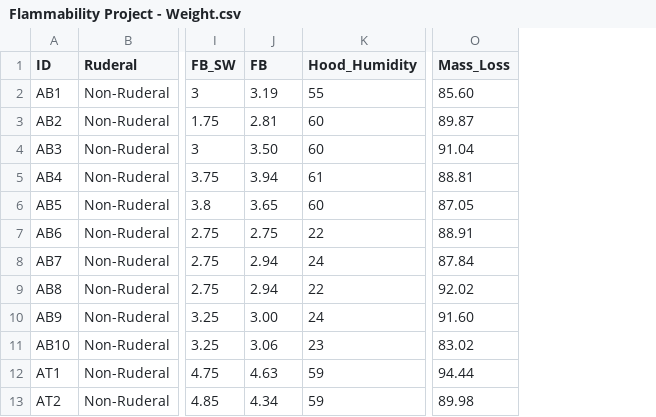
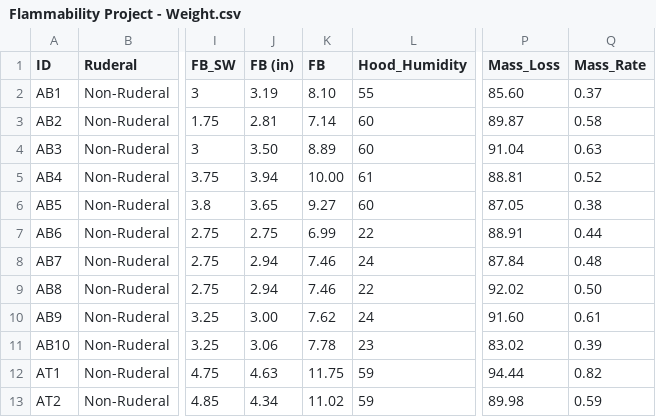
Before and after one commit to Gagemo/Grass-Flammability, a CSV file: Data/Flammability Project - Weight.csv, drawn as a sheet; only a part is shown, gaps mark what is left out; the diff names each change by its address in the sheet, - before the commit and + after, or states it on an @@ line.

```diff
--- a/Data/Flammability Project - Weight.csv
+++ b/Data/Flammability Project - Weight.csv
+column K (FB), rows 2-13: 8.10 | 7.14 | 8.89 | 10.00 | 9.27 | 6.99 | 7.46 | 7.46 | 7.62 | 7.78 | 11.75 | 11.02
+column Q (Mass_Rate), rows 2-13: 0.37 | 0.58 | 0.63 | 0.52 | 0.38 | 0.44 | 0.48 | 0.50 | 0.61 | 0.39 | 0.82 | 0.59
-J1: FB
+J1: FB (in)
```
Also changed, not shown: Data/Flammability Project - Time.csv, Figures/FB.csv, 28 other files.
